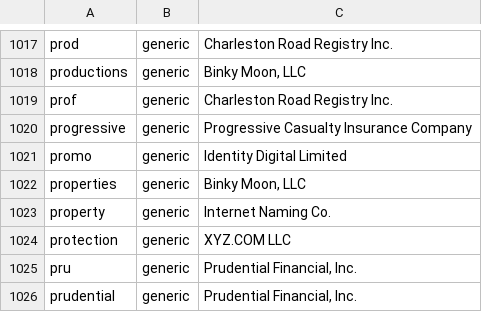
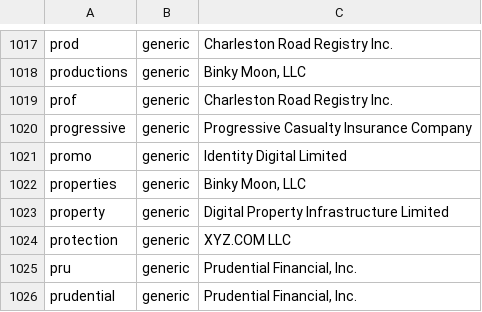
Before and after one commit to gh0stwizard/iana-tld-extractor, a CSV file: raw.csv, drawn as a sheet; only a part is shown, gaps mark what is left out.

```diff
--- a/raw.csv
+++ b/raw.csv
@@ -1022,3 +1022,3 @@
 "properties","generic","Binky Moon, LLC"
-"property","generic","Internet Naming Co."
+"property","generic","Digital Property Infrastructure Limited"
 "protection","generic","XYZ.COM LLC"
```
Also changed, not shown: tld.csv.
